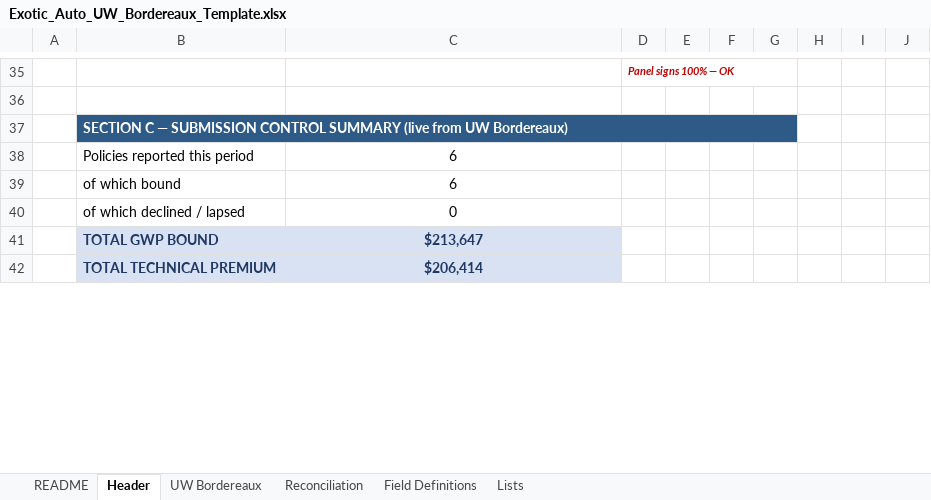
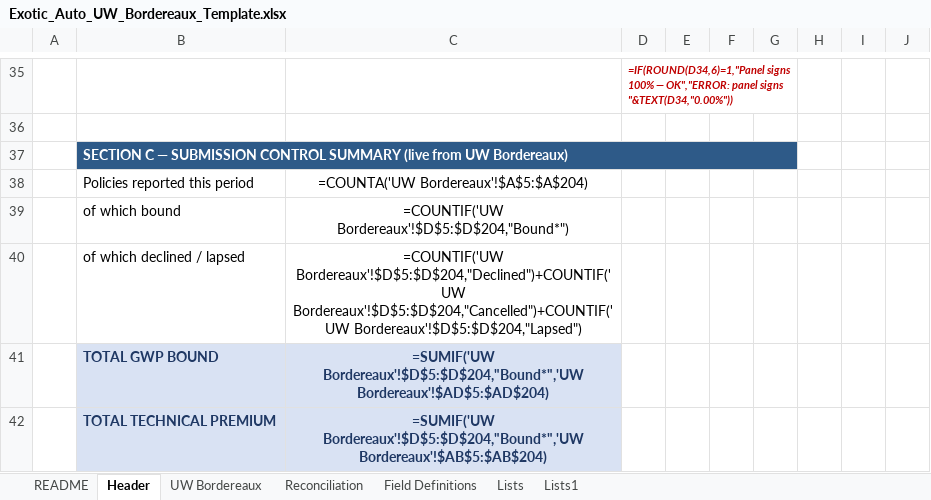
Before and after one commit to jrbroedel/ai-ins-full-company, an Excel workbook: templates/Exotic_Auto_UW_Bordereaux_Template.xlsx, sheet Header, drawn as a sheet; only a part is shown, gaps mark what is left out; values as stored, in another font and other column widths than the file's, no borders; formulas without a stored value are shown as written; the diff covers the shown part only; the diff names each change by its address in the sheet, - before the commit and + after, or states it on an @@ line.

```diff
--- a/templates/Exotic_Auto_UW_Bordereaux_Template.xlsx (sheet Header)
+++ b/templates/Exotic_Auto_UW_Bordereaux_Template.xlsx (sheet Header)
+sheet tab: Lists1
-D35: Panel signs 100% — OK
+D35: =IF(ROUND(D34,6)=1,"Panel signs 100% — OK","ERROR: panel signs "&TEXT(D34,"0.00%"))
-C37:G37 fill: #2E5A88
+C37:G37 fill: none
-C38: 6
+C38: =COUNTA('UW Bordereaux'!$A$5:$A$204)
-C39: 6
+C39: =COUNTIF('UW Bordereaux'!$D$5:$D$204,"Bound*")
-C40: 0
+C40: =COUNTIF('UW Bordereaux'!$D$5:$D$204,"Declined")+COUNTIF('UW Bordereaux'!$D$5:$D$204,"Cancelled")+COUNTIF('UW Bordereaux'!$D$5:$D$204,"Lapsed")
-C41: $213,647
+C41: =SUMIF('UW Bordereaux'!$D$5:$D$204,"Bound*",'UW Bordereaux'!$AD$5:$AD$204)
-C42: $206,414
+C42: =SUMIF('UW Bordereaux'!$D$5:$D$204,"Bound*",'UW Bordereaux'!$AB$5:$AB$204)
```
Also changed, not shown: 1 added row, 1 removed row, 39 edited cells and cell formats elsewhere in this sheet, sheet UW Bordereaux, sheet Reconciliation, sheet Lists, sheet README, sheet Field Definitions, 48 other files.
